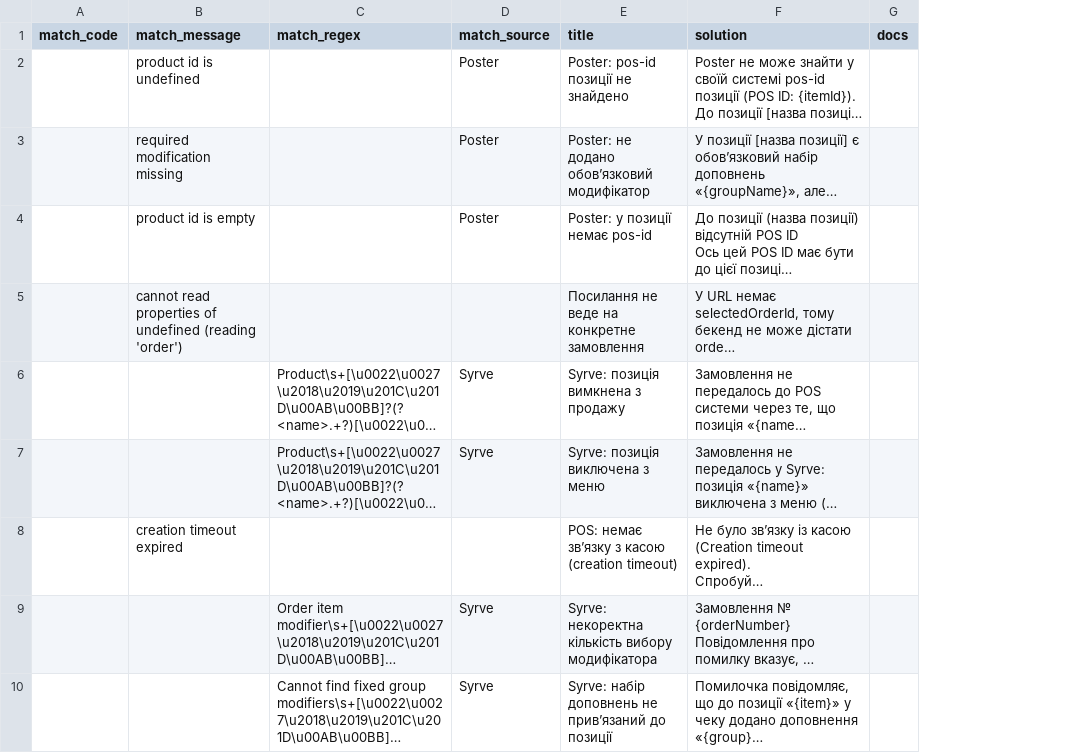
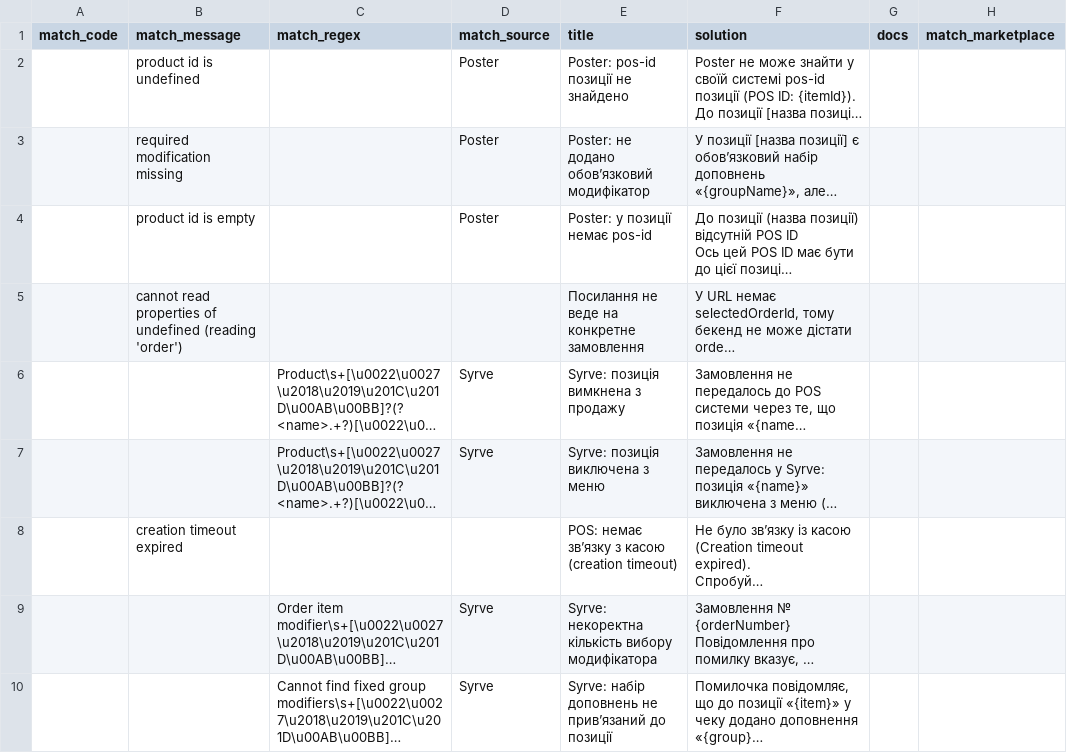
Before and after one commit to Makson369/choiceqr-pos-error-helper, a CSV file: pos-error-rules.csv, drawn as a sheet; only a part is shown; long unchanged cells end in …; the diff covers the shown part only; the diff names each change by its address in the sheet, - before the commit and + after, or states it on an @@ line.

```diff
--- a/pos-error-rules.csv
+++ b/pos-error-rules.csv
+column H (match_marketplace), empty
```
Also changed, not shown: 2 added rows elsewhere in this file, 3 other files.
